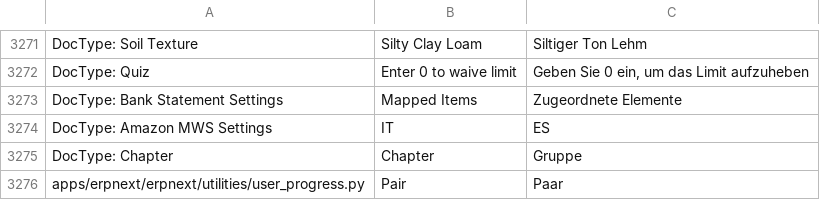
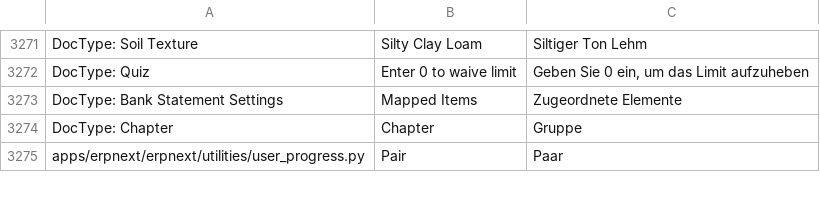
Before and after one commit to libracore/erpnext, a CSV file: erpnext/translations/de.csv, drawn as a sheet; only a part is shown, gaps mark what is left out.

Commit message:
translation bugfix

```diff
--- a/erpnext/translations/de.csv
+++ b/erpnext/translations/de.csv
@@ -3338,3 +3338,2 @@ DocType: Quiz,Enter 0 to waive limit,"Geben Sie 0 ein, um das Limit aufzuheben"
 DocType: Bank Statement Settings,Mapped Items,Zugeordnete Elemente
-DocType: Amazon MWS Settings,IT,ES
 DocType: Chapter,Chapter,Gruppe
```
